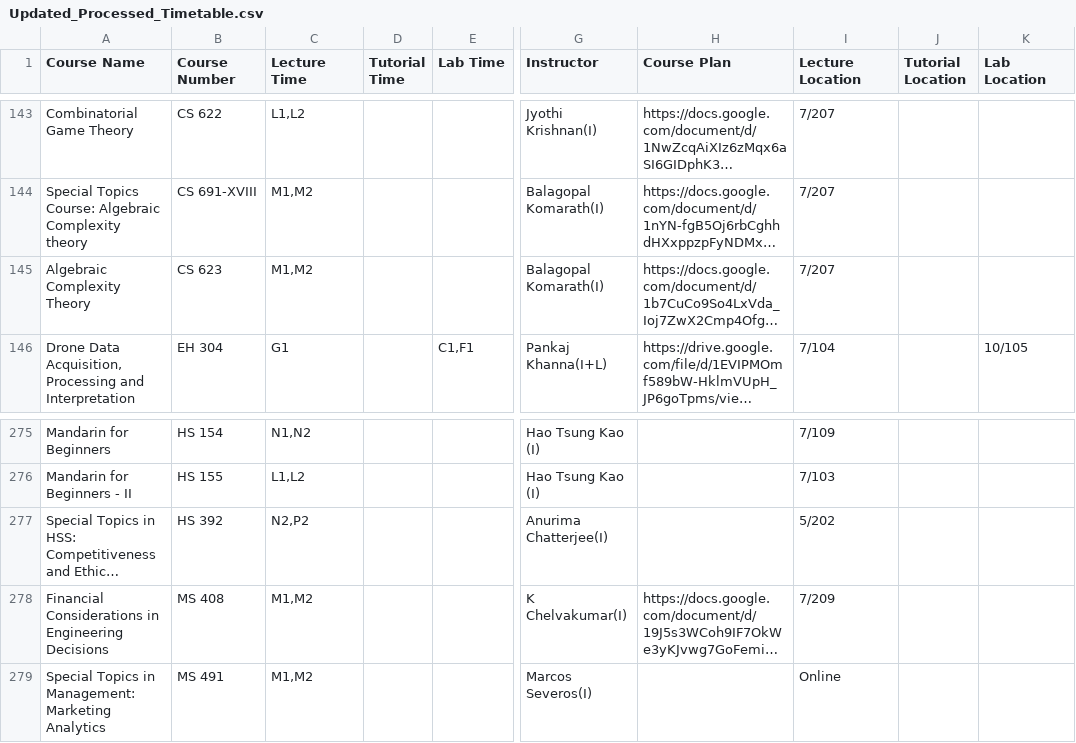
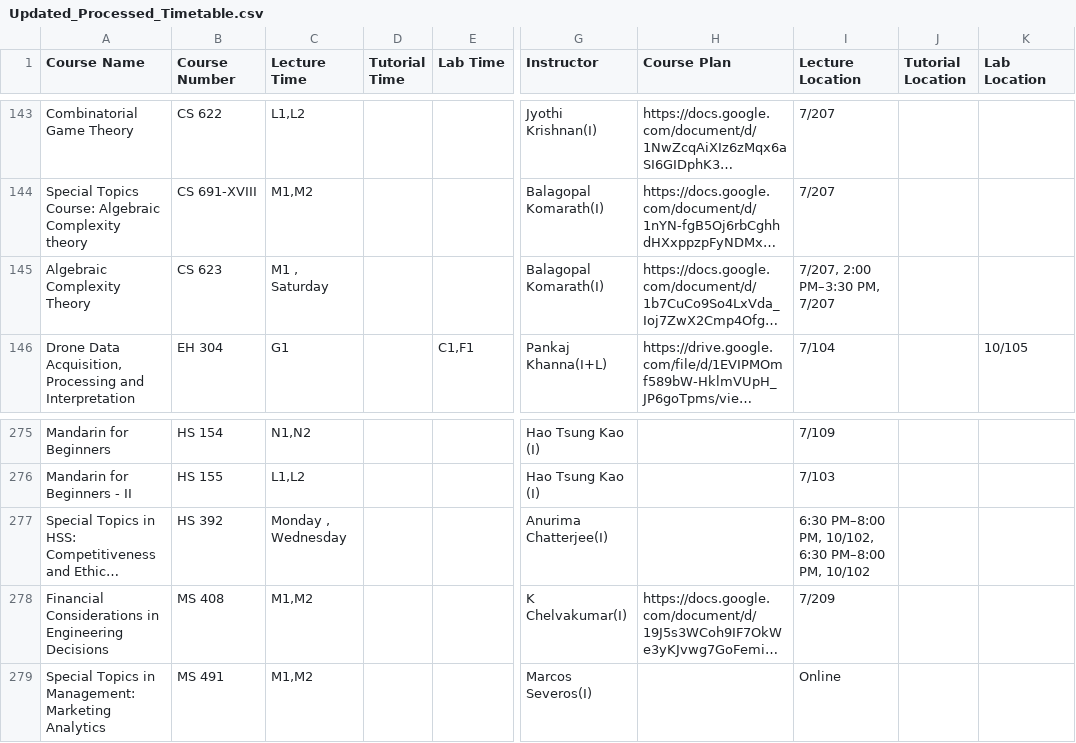
Before and after one commit to Naveen-Pal/timetable, a CSV file: Updated_Processed_Timetable.csv, drawn as a sheet; only a part is shown, gaps mark what is left out; long unchanged cells end in …; the diff names each change by its address in the sheet, - before the commit and + after, or states it on an @@ line.

```diff
--- a/Updated_Processed_Timetable.csv
+++ b/Updated_Processed_Timetable.csv
-C145 (Lecture Time): M1,M2
+C145 (Lecture Time): M1 , Saturday
-I145 (Lecture Location): 7/207
+I145 (Lecture Location): 7/207, 2:00 PM–3:30 PM, 7/207
-C277 (Lecture Time): N2,P2
+C277 (Lecture Time): Monday , Wednesday
-I277 (Lecture Location): 5/202
+I277 (Lecture Location): 6:30 PM–8:00 PM, 10/102, 6:30 PM–8:00 PM, 10/102
```
Also changed, not shown: Timetable.csv.
